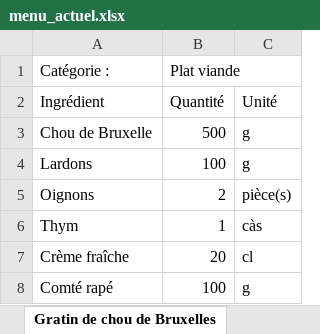
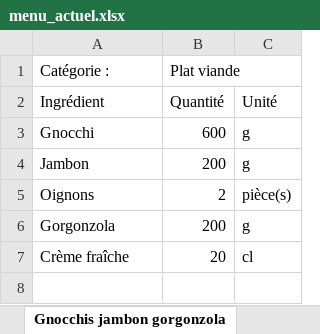
Before and after one commit to LinoVation1312/valise-aux-epices, an Excel workbook: menu_actuel.xlsx, sheet Gnocchis jambon gorgonzola, drawn as a sheet; values as stored, in another font and other column widths than the file's, no borders; removed rows and columns are numbered as before the commit, all else as after; the diff names each change by its address in the sheet, - before the commit and + after, or states it on an @@ line.

```diff
--- a/menu_actuel.xlsx (sheet Gnocchis jambon gorgonzola)
+++ b/menu_actuel.xlsx (sheet Gnocchis jambon gorgonzola)
-sheet tab: Gratin de chou de Bruxelles
+sheet tab: Gnocchis jambon gorgonzola
-row 3: Chou de Bruxelle | 500 | g
-row 4: Lardons | 100 | g
+row 3: Gnocchi | 600 | g
+row 4: Jambon | 200 | g
-row 6: Thym | 1 | càs
+row 6: Gorgonzola | 200 | g
-row 8: Comté rapé | 100 | g
```
Also changed, not shown: sheet Couscous express, sheet Mignon de porc au cidre et pommes, sheet Risotto poulet butternut, sheet Croziflette, sheet Quiche Lardons st nectaire, sheet Pad Thaî au poulet, 4 more sheets, other sheet tabs.
